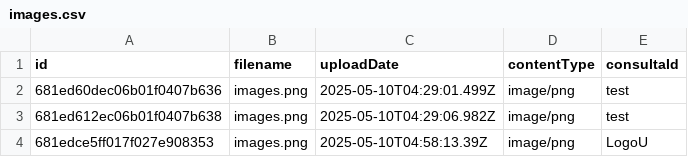
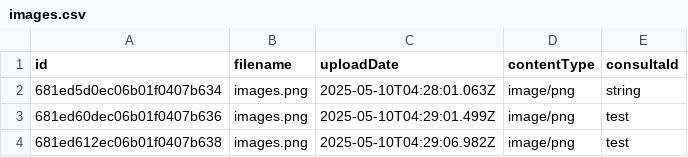
Before and after one commit to ADRIAN0819/data-ingestion, a CSV file: ingestion/data/ms3/images.csv, drawn as a sheet; only a part is shown; the shorter side is filled out with more unchanged rows; the diff names each change by its address in the sheet, - before the commit and + after, or states it on an @@ line.

```diff
--- a/ingestion/data/ms3/images.csv
+++ b/ingestion/data/ms3/images.csv
+row 2: 681ed5d0ec06b01f0407b634 | images.png | 2025-05-10T04:28:01.063Z | image/png | string
```
Also changed, not shown: ingestion/data/ms1/mascotas/mascotas.csv, 1 other file.
